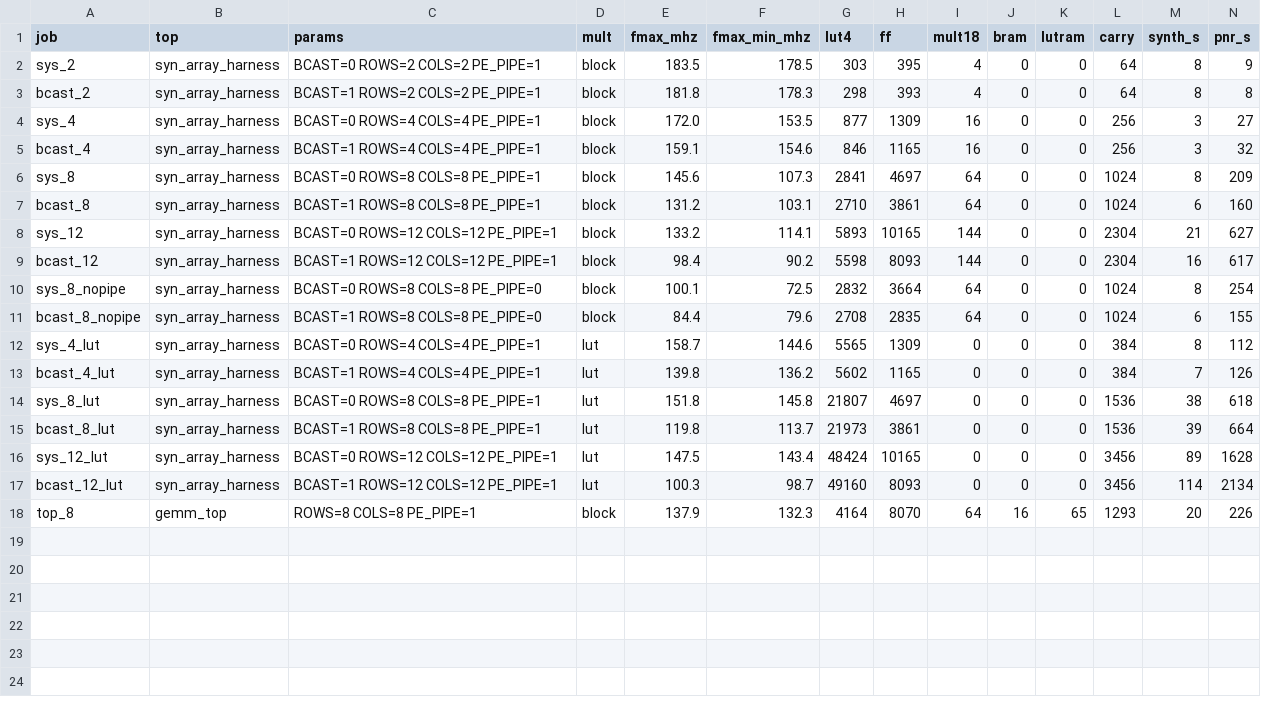
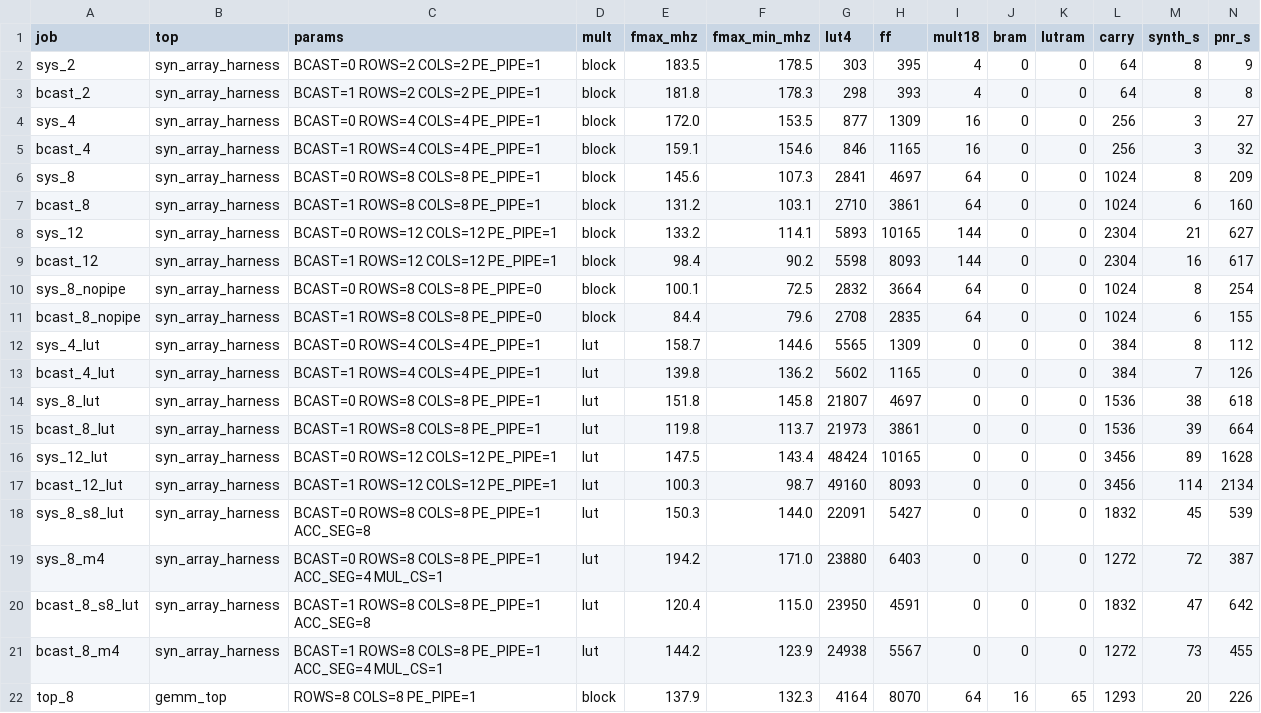
Before and after one commit to Ruika-K/GEMM-acc, a CSV file: syn/ecp5/results.csv, drawn as a sheet; the diff names each change by its address in the sheet, - before the commit and + after, or states it on an @@ line.

```diff
--- a/syn/ecp5/results.csv
+++ b/syn/ecp5/results.csv
+row 18: sys_8_s8_lut | syn_array_harness | BCAST=0 ROWS=8 COLS=8 PE_PIPE=1 ACC_SEG=8 | lut | 150.3 | 144.0 | 22091 | 5427 | 0 | 0 | 0 | 1832 | 45 | 539
+row 19: sys_8_m4 | syn_array_harness | BCAST=0 ROWS=8 COLS=8 PE_PIPE=1 ACC_SEG=4 MUL_CS=1 | lut | 194.2 | 171.0 | 23880 | 6403 | 0 | 0 | 0 | 1272 | 72 | 387
+row 20: bcast_8_s8_lut | syn_array_harness | BCAST=1 ROWS=8 COLS=8 PE_PIPE=1 ACC_SEG=8 | lut | 120.4 | 115.0 | 23950 | 4591 | 0 | 0 | 0 | 1832 | 47 | 642
+row 21: bcast_8_m4 | syn_array_harness | BCAST=1 ROWS=8 COLS=8 PE_PIPE=1 ACC_SEG=4 MUL_CS=1 | lut | 144.2 | 123.9 | 24938 | 5567 | 0 | 0 | 0 | 1272 | 73 | 455
```
Also changed, not shown: syn/asic/pnr_results.csv, 4 other files.
